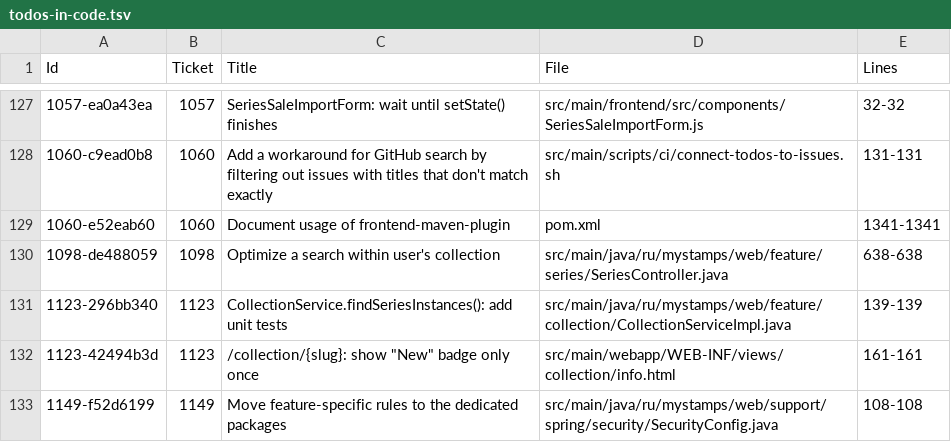
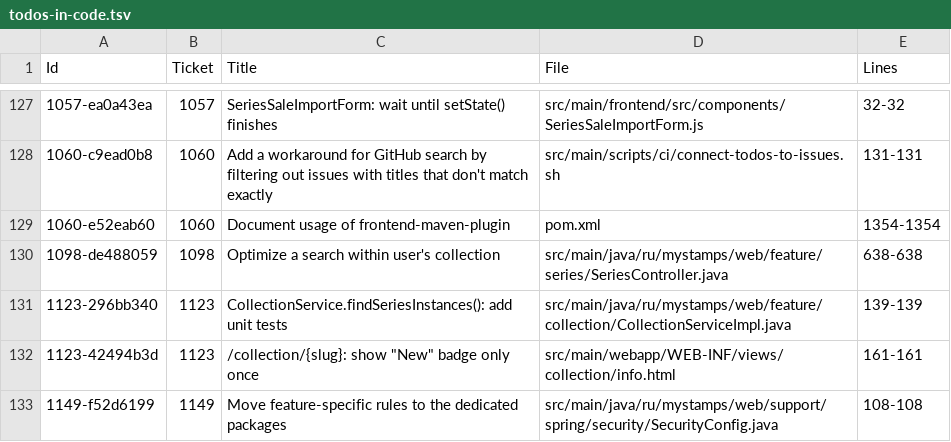
Before and after one commit to php-coder/mystamps, a TSV file: todos-in-code.tsv, drawn as a sheet; only a part is shown, gaps mark what is left out.

```diff
--- a/todos-in-code.tsv
+++ b/todos-in-code.tsv
@@ -128,3 +128,3 @@ Id	Ticket	"Title"	File	Lines
 1060-c9ead0b8	1060	"Add a workaround for GitHub search by filtering out issues with titles that don't match exactly"	src/main/scripts/ci/connect-todos-to-issues.sh	131-131
-1060-e52eab60	1060	"Document usage of frontend-maven-plugin"	pom.xml	1341-1341
+1060-e52eab60	1060	"Document usage of frontend-maven-plugin"	pom.xml	1354-1354
 1098-de488059	1098	"Optimize a search within user's collection"	src/main/java/ru/mystamps/web/feature/series/SeriesController.java	638-638
```
Also changed, not shown: 1 other file.
